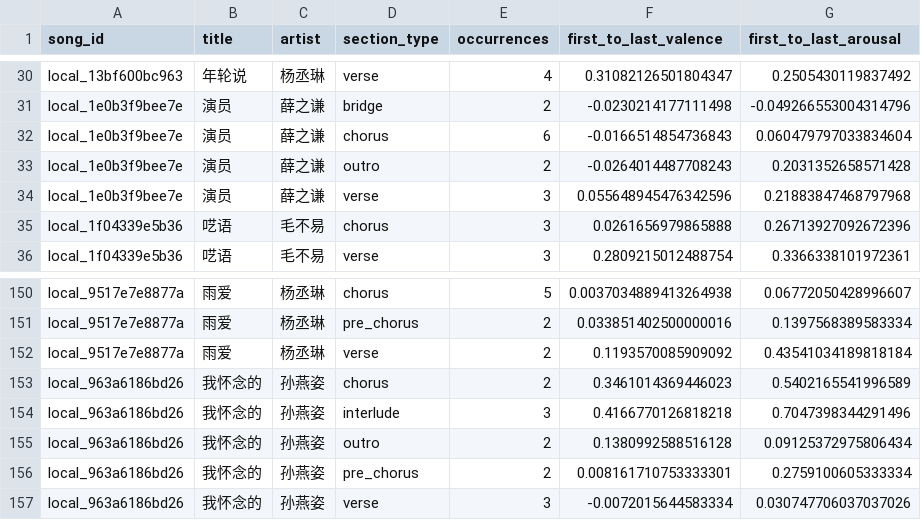
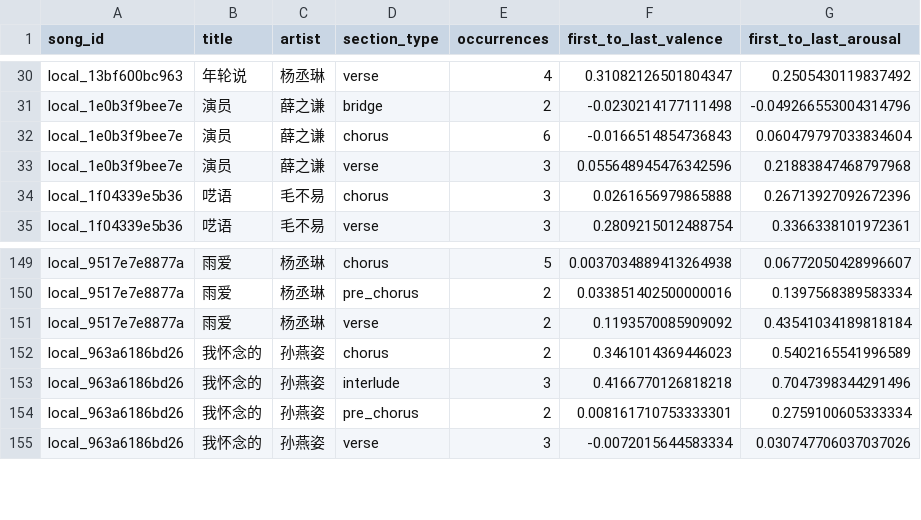
Before and after one commit to Esther778/Music_TVA, a CSV file: research/phase2_section_aware_va/analysis/top60_quota_100_20260813/va_music/tables/va_repeated_section_detail.csv, drawn as a sheet; only a part is shown, gaps mark what is left out; the diff names each change by its address in the sheet, - before the commit and + after, or states it on an @@ line.

```diff
--- a/research/phase2_section_aware_va/analysis/top60_quota_100_20260813/va_music/tables/va_repeated_section_detail.csv
+++ b/research/phase2_section_aware_va/analysis/top60_quota_100_20260813/va_music/tables/va_repeated_section_detail.csv
-row 33: local_1e0b3f9bee7e | 演员 | 薛之谦 | outro | 2 | -0.0264014487708243 | 0.2031352658571428
-row 155: local_963a6186bd26 | 我怀念的 | 孙燕姿 | outro | 2 | 0.1380992588516128 | 0.09125372975806434
```
Also changed, not shown: research/phase2_section_aware_va/analysis/top60_quota_100_20260813/paper_statistics/paper_rank_band_pairwise_tests.csv, research/phase2_section_aware_va/analysis/top60_quota_100_20260813/top60_quota_100_repeated_section_summary.csv, 33 other files.
